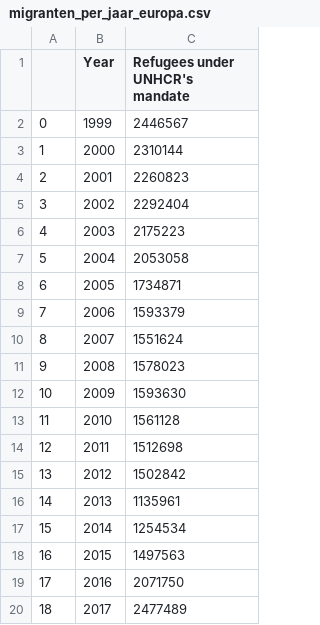
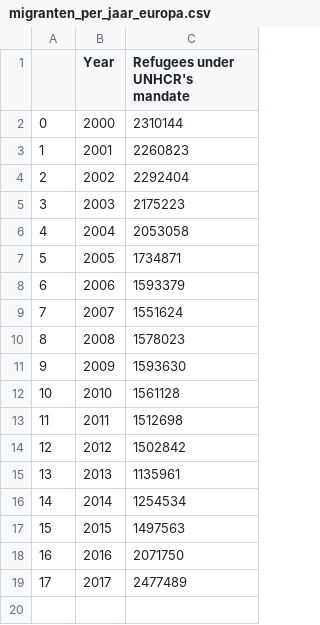
Before and after one commit to puckstok/infovisu, a CSV file: docs/migranten_per_jaar_europa.csv, drawn as a sheet; removed rows and columns are numbered as before the commit, all else as after; the diff names each change by its address in the sheet, - before the commit and + after, or states it on an @@ line.

```diff
--- a/docs/migranten_per_jaar_europa.csv
+++ b/docs/migranten_per_jaar_europa.csv
-row 2: 0 | 1999 | 2446567
@@ column A renumbered from row 2 down @@
```
Also changed, not shown: docs/migranten_per_jaar_per_land.csv, docs/migranten_per_land_totaal.csv, 8 other files.
